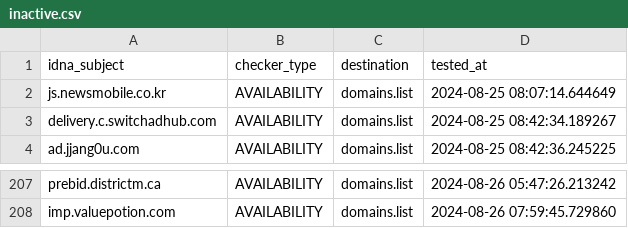
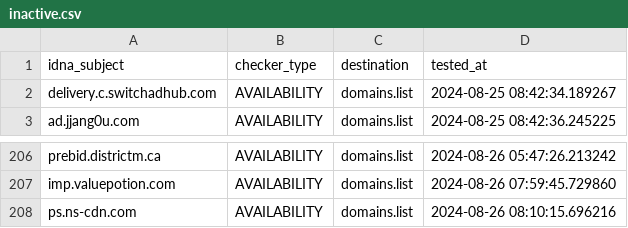
Before and after one commit to Ultimate-Hosts-Blacklist/YousList, a CSV file: .pyfunceble/inactive.csv, drawn as a sheet; only a part is shown, gaps mark what is left out; removed rows and columns are numbered as before the commit, all else as after; the diff names each change by its address in the sheet, - before the commit and + after, or states it on an @@ line.

```diff
--- a/.pyfunceble/inactive.csv
+++ b/.pyfunceble/inactive.csv
-row 2: js.newsmobile.co.kr | AVAILABILITY | domains.list | 2024-08-25 08:07:14.644649
+row 208: ps.ns-cdn.com | AVAILABILITY | domains.list | 2024-08-26 08:10:15.696216
```
Also changed, not shown: 20 other files.
